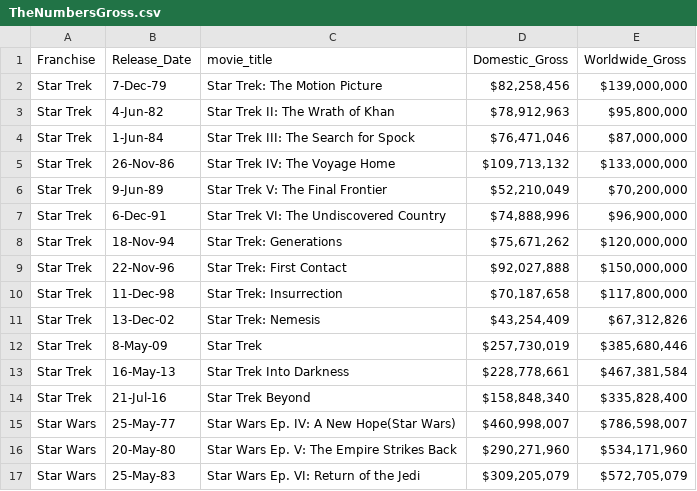
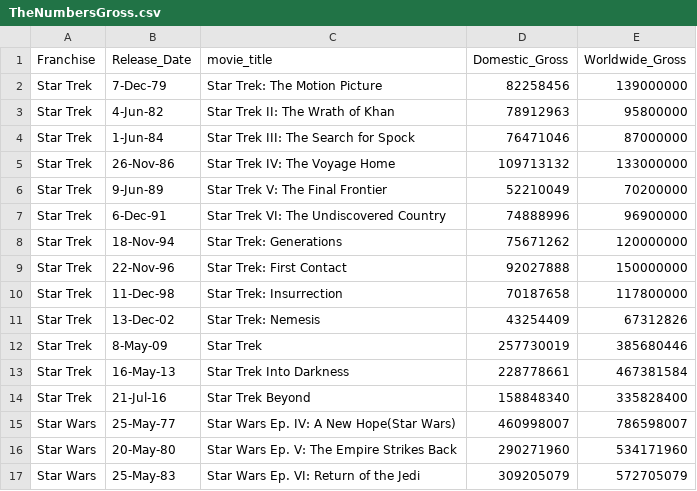
Before and after one commit to pjohsz/Project_One, a CSV file: Resources/TheNumbersGross.csv, drawn as a sheet; only a part is shown; the diff covers the shown part only.

```diff
--- a/Resources/TheNumbersGross.csv
+++ b/Resources/TheNumbersGross.csv
@@ -1,17 +1,17 @@
 Franchise,Release_Date,movie_title,Domestic_Gross,Worldwide_Gross
-Star Trek,7-Dec-79,Star Trek: The Motion Picture,"$82,258,456 ","$139,000,000 "
-Star Trek,4-Jun-82,Star Trek II: The Wrath of Khan,"$78,912,963 ","$95,800,000 "
-Star Trek,1-Jun-84,Star Trek III: The Search for Spock,"$76,471,046 ","$87,000,000 "
-Star Trek,26-Nov-86,Star Trek IV: The Voyage Home,"$109,713,132 ","$133,000,000 "
-Star Trek,9-Jun-89,Star Trek V: The Final Frontier,"$52,210,049 ","$70,200,000 "
-Star Trek,6-Dec-91,Star Trek VI: The Undiscovered Country,"$74,888,996 ","$96,900,000 "
-Star Trek,18-Nov-94,Star Trek: Generations,"$75,671,262 ","$120,000,000 "
-Star Trek,22-Nov-96,Star Trek: First Contact,"$92,027,888 ","$150,000,000 "
-Star Trek,11-Dec-98,Star Trek: Insurrection,"$70,187,658 ","$117,800,000 "
-Star Trek,13-Dec-02,Star Trek: Nemesis,"$43,254,409 ","$67,312,826 "
-Star Trek,8-May-09,Star Trek,"$257,730,019 ","$385,680,446 "
-Star Trek,16-May-13,Star Trek Into Darkness,"$228,778,661 ","$467,381,584 "
-Star Trek,21-Jul-16,Star Trek Beyond,"$158,848,340 ","$335,828,400 "
-Star Wars,25-May-77,Star Wars Ep. IV: A New Hope(Star Wars),"$460,998,007 ","$786,598,007 "
-Star Wars,20-May-80,Star Wars Ep. V: The Empire Strikes Back,"$290,271,960 ","$534,171,960 "
-Star Wars,25-May-83,Star Wars Ep. VI: Return of the Jedi,"$309,205,079 ","$572,705,079 "
+Star Trek,7-Dec-79,Star Trek: The Motion Picture,82258456 ,139000000
+Star Trek,4-Jun-82,Star Trek II: The Wrath of Khan,78912963 ,95800000
+Star Trek,1-Jun-84,Star Trek III: The Search for Spock,76471046 ,87000000
+Star Trek,26-Nov-86,Star Trek IV: The Voyage Home,109713132 ,133000000
+Star Trek,9-Jun-89,Star Trek V: The Final Frontier,52210049 ,70200000
+Star Trek,6-Dec-91,Star Trek VI: The Undiscovered Country,74888996 ,96900000
+Star Trek,18-Nov-94,Star Trek: Generations,75671262 ,120000000
+Star Trek,22-Nov-96,Star Trek: First Contact,92027888 ,150000000
+Star Trek,11-Dec-98,Star Trek: Insurrection,70187658 ,117800000
+Star Trek,13-Dec-02,Star Trek: Nemesis,43254409 ,67312826
+Star Trek,8-May-09,Star Trek,257730019 ,385680446
+Star Trek,16-May-13,Star Trek Into Darkness,228778661 ,467381584
+Star Trek,21-Jul-16,Star Trek Beyond,158848340 ,335828400
+Star Wars,25-May-77,Star Wars Ep. IV: A New Hope(Star Wars),460998007 ,786598007
+Star Wars,20-May-80,Star Wars Ep. V: The Empire Strikes Back,290271960 ,534171960
+Star Wars,25-May-83,Star Wars Ep. VI: Return of the Jedi,309205079 ,572705079
```
Also changed, not shown: 14 edited cells elsewhere in this file, 6 other files.
